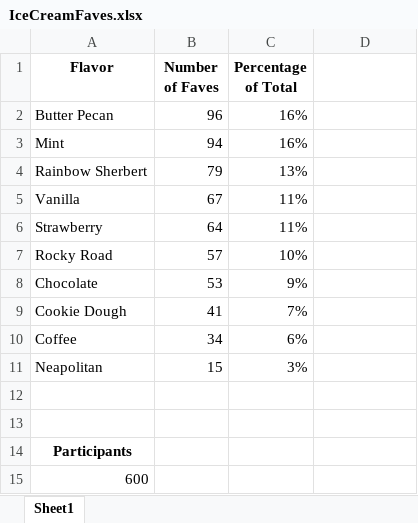
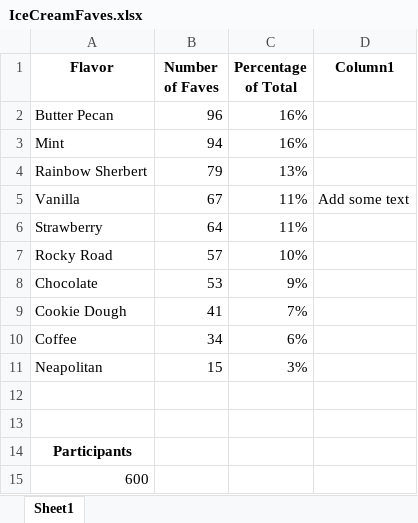
Before and after one commit to Jeff-Stoyanoff/Data_Camp, an Excel workbook: IceCreamFaves.xlsx, sheet Sheet1, drawn as a sheet; values as stored, in another font and other column widths than the file's, no borders; table styles not drawn; the diff names each change by its address in the sheet, - before the commit and + after, or states it on an @@ line.

Commit message:
Added Text

```diff
--- a/IceCreamFaves.xlsx (sheet Sheet1)
+++ b/IceCreamFaves.xlsx (sheet Sheet1)
-D1: (empty)
+D1: Column1
-D5 (Column1): (empty)
+D5 (Column1): Add some text
```
